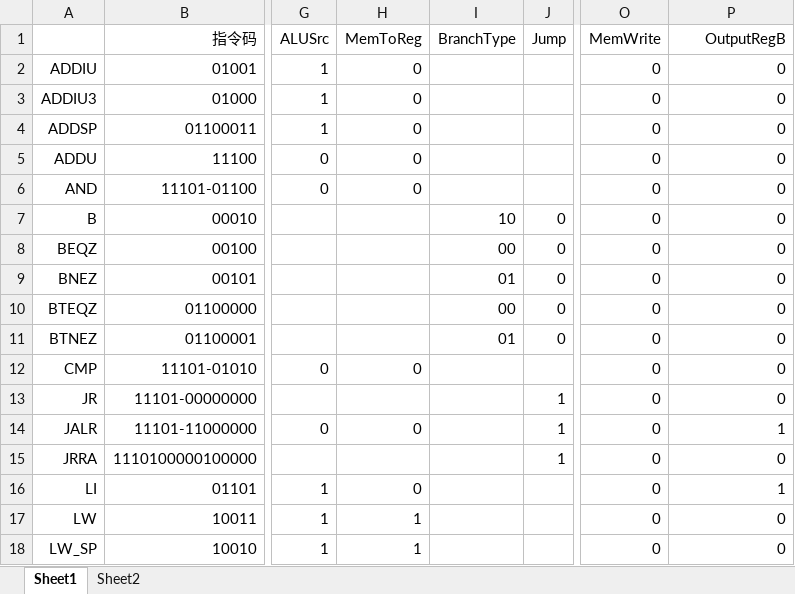
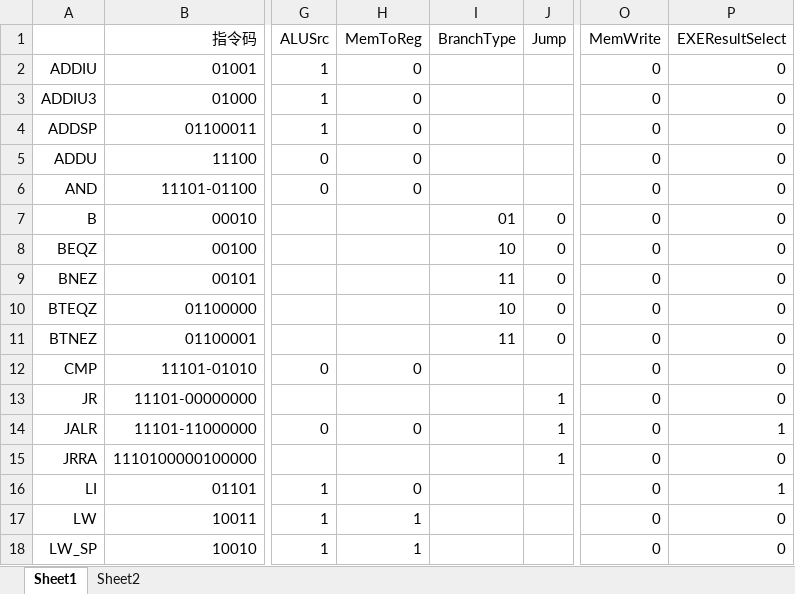
Before and after one commit to qinyao-he/MIPS-CPU, an Excel workbook: doc/指令信号.xlsx, sheet Sheet1, drawn as a sheet; only a part is shown, gaps mark what is left out; values as stored, in another font and other column widths than the file's, no borders; the diff names each change by its address in the sheet, - before the commit and + after, or states it on an @@ line.

Commit message:
extender

```diff
--- a/doc/指令信号.xlsx (sheet Sheet1)
+++ b/doc/指令信号.xlsx (sheet Sheet1)
-P1: OutputRegB
+P1: EXEResultSelect
-I7 (BranchType): 10
+I7 (BranchType): 01
-I8 (BranchType): 00
+I8 (BranchType): 10
-I9 (BranchType): 01
+I9 (BranchType): 11
-I10 (BranchType): 00
+I10 (BranchType): 10
-I11 (BranchType): 01
+I11 (BranchType): 11
```
Also changed, not shown: sheet Sheet2, 1 other file.
